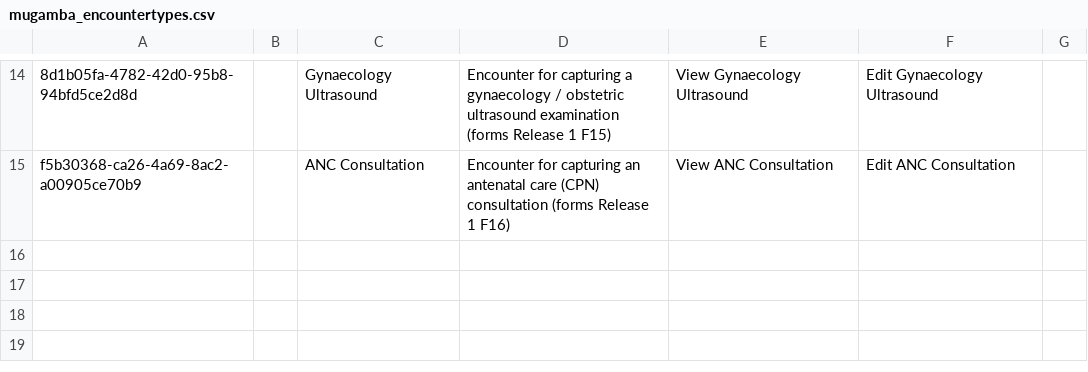
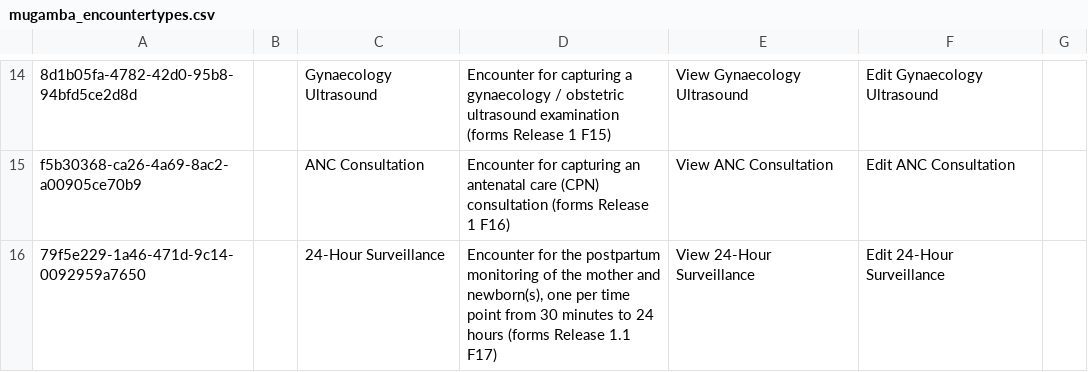
Before and after one commit to MadiroGlobalHealth/UVL-EMR, a CSV file: sites/mugamba/configs/openmrs/initializer_config/encountertypes/mugamba_encountertypes.csv, drawn as a sheet; only a part is shown, gaps mark what is left out; the diff names each change by its address in the sheet, - before the commit and + after, or states it on an @@ line.

Commit message:
polymorph: sites/mugamba/configs/openmrs/initializer_config/encountertypes/mugamba_encountertypes.csv

```diff
--- a/sites/mugamba/configs/openmrs/initializer_config/encountertypes/mugamba_encountertypes.csv
+++ b/sites/mugamba/configs/openmrs/initializer_config/encountertypes/mugamba_encountertypes.csv
+row 16: 79f5e229-1a46-471d-9c14-0092959a7650 |  | 24-Hour Surveillance | Encounter for the postpartum monitoring of the mother and newborn(s), one per time point from 30 minutes to 24 hours (forms Release 1.1 F17) | View 24-Hour Surveillance | Edit 24-Hour Surveillance
```
